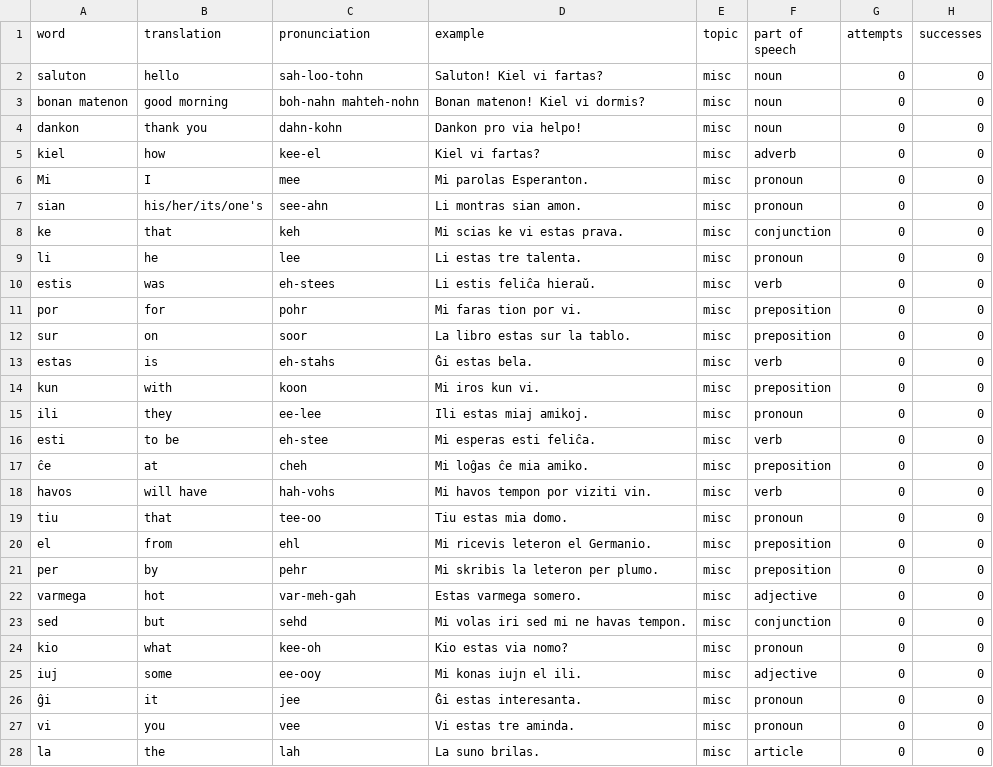
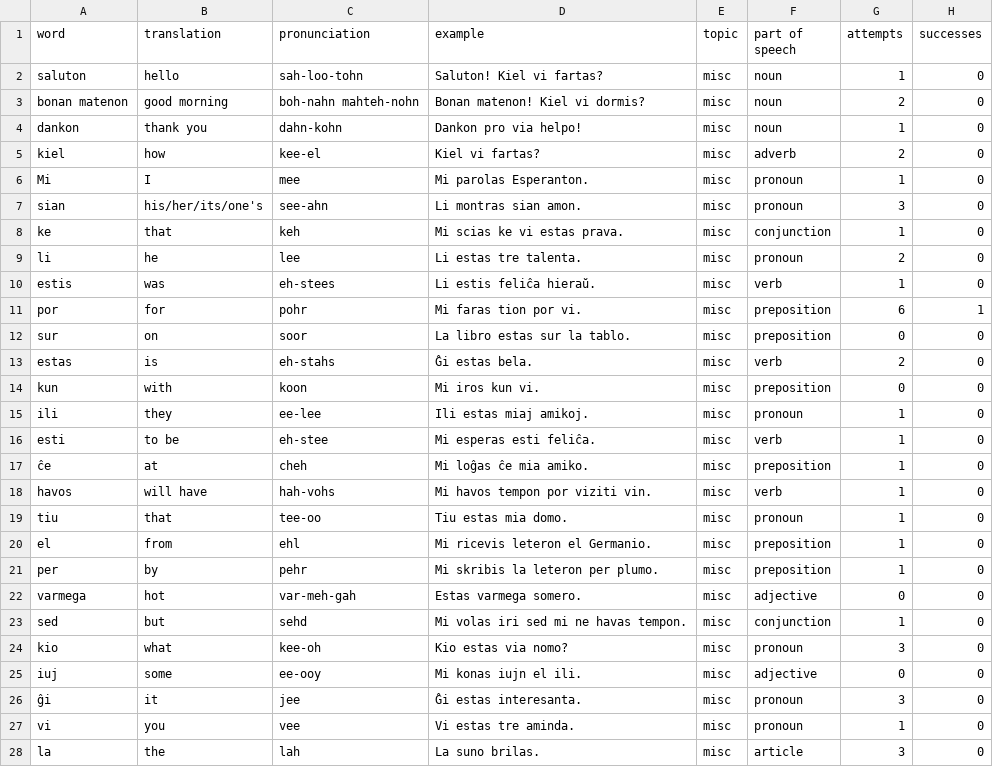
Before and after one commit to AdvPyS23/LanguageLearner, a CSV file: Esperanto.csv, drawn as a sheet; only a part is shown; the diff covers the shown part only.

Commit message:
Changes to code readability and order Changed GUI event loops to correct for endless loop behaviour Completed missing GUI events Added number of words to quiz setup Added result window for quiz

```diff
--- a/Esperanto.csv
+++ b/Esperanto.csv
@@ -1,28 +1,28 @@
 word,translation,pronunciation,example,topic,part of speech,attempts,successes
-saluton,hello,sah-loo-tohn,Saluton! Kiel vi fartas?,misc,noun,0,0
-bonan matenon,good morning,boh-nahn mahteh-nohn,Bonan matenon! Kiel vi dormis?,misc,noun,0,0
-dankon,thank you,dahn-kohn,Dankon pro via helpo!,misc,noun,0,0
-kiel,how,kee-el,Kiel vi fartas?,misc,adverb,0,0
-Mi,I,mee,Mi parolas Esperanton.,misc,pronoun,0,0
-sian,his/her/its/one's,see-ahn,Li montras sian amon.,misc,pronoun,0,0
-ke,that,keh,Mi scias  ke vi estas prava.,misc,conjunction,0,0
-li,he,lee,Li estas tre talenta.,misc,pronoun,0,0
-estis,was,eh-stees,Li estis feliĉa hieraŭ.,misc,verb,0,0
-por,for,pohr,Mi faras tion por vi.,misc,preposition,0,0
+saluton,hello,sah-loo-tohn,Saluton! Kiel vi fartas?,misc,noun,1,0
+bonan matenon,good morning,boh-nahn mahteh-nohn,Bonan matenon! Kiel vi dormis?,misc,noun,2,0
+dankon,thank you,dahn-kohn,Dankon pro via helpo!,misc,noun,1,0
+kiel,how,kee-el,Kiel vi fartas?,misc,adverb,2,0
+Mi,I,mee,Mi parolas Esperanton.,misc,pronoun,1,0
+sian,his/her/its/one's,see-ahn,Li montras sian amon.,misc,pronoun,3,0
+ke,that,keh,Mi scias  ke vi estas prava.,misc,conjunction,1,0
+li,he,lee,Li estas tre talenta.,misc,pronoun,2,0
+estis,was,eh-stees,Li estis feliĉa hieraŭ.,misc,verb,1,0
+por,for,pohr,Mi faras tion por vi.,misc,preposition,6,1
 sur,on,soor,La libro estas sur la tablo.,misc,preposition,0,0
-estas,is,eh-stahs,Ĝi estas bela.,misc,verb,0,0
+estas,is,eh-stahs,Ĝi estas bela.,misc,verb,2,0
 kun,with,koon,Mi iros kun vi.,misc,preposition,0,0
-ili,they,ee-lee,Ili estas miaj amikoj.,misc,pronoun,0,0
-esti,to be,eh-stee,Mi esperas esti feliĉa.,misc,verb,0,0
-ĉe,at,cheh,Mi loĝas ĉe mia amiko.,misc,preposition,0,0
-havos,will have,hah-vohs,Mi havos tempon por viziti vin.,misc,verb,0,0
-tiu,that,tee-oo,Tiu estas mia domo.,misc,pronoun,0,0
-el,from,ehl,Mi ricevis leteron el Germanio.,misc,preposition,0,0
-per,by,pehr,Mi skribis la leteron per plumo.,misc,preposition,0,0
+ili,they,ee-lee,Ili estas miaj amikoj.,misc,pronoun,1,0
+esti,to be,eh-stee,Mi esperas esti feliĉa.,misc,verb,1,0
+ĉe,at,cheh,Mi loĝas ĉe mia amiko.,misc,preposition,1,0
+havos,will have,hah-vohs,Mi havos tempon por viziti vin.,misc,verb,1,0
+tiu,that,tee-oo,Tiu estas mia domo.,misc,pronoun,1,0
+el,from,ehl,Mi ricevis leteron el Germanio.,misc,preposition,1,0
+per,by,pehr,Mi skribis la leteron per plumo.,misc,preposition,1,0
 varmega,hot,var-meh-gah,Estas varmega somero.,misc,adjective,0,0
-sed,but,sehd,Mi volas iri  sed mi ne havas tempon.,misc,conjunction,0,0
-kio,what,kee-oh,Kio estas via nomo?,misc,pronoun,0,0
+sed,but,sehd,Mi volas iri  sed mi ne havas tempon.,misc,conjunction,1,0
+kio,what,kee-oh,Kio estas via nomo?,misc,pronoun,3,0
 iuj,some,ee-ooy,Mi konas iujn el ili.,misc,adjective,0,0
-ĝi,it,jee,Ĝi estas interesanta.,misc,pronoun,0,0
-vi,you,vee,Vi estas tre aminda.,misc,pronoun,0,0
-la,the,lah,La suno brilas.,misc,article,0,0
+ĝi,it,jee,Ĝi estas interesanta.,misc,pronoun,3,0
+vi,you,vee,Vi estas tre aminda.,misc,pronoun,1,0
+la,the,lah,La suno brilas.,misc,article,3,0
```
Also changed, not shown: 62 edited cells elsewhere in this file, 1 other file.
